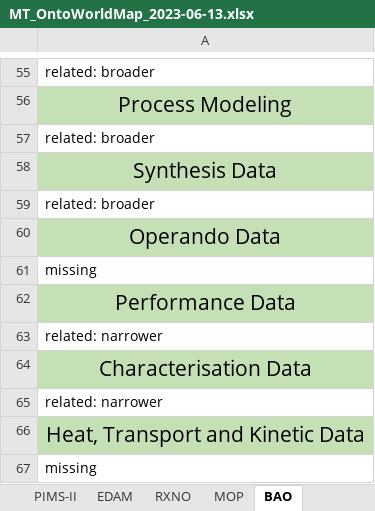
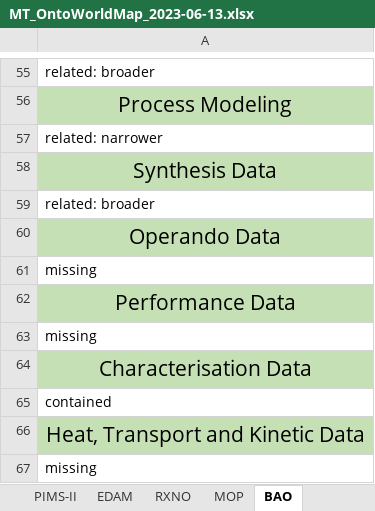
Before and after one commit to nfdi4cat/Ontology-Overview-of-NFDI4Cat, an Excel workbook: master_table/MT_OntoWorldMap_2023-06-13.xlsx, sheet BAO, drawn as a sheet; only a part is shown, gaps mark what is left out; values as stored, in another font and other column widths than the file's, no borders; removed rows and columns are numbered as before the commit, all else as after; the diff names each change by its address in the sheet, - before the commit and + after, or states it on an @@ line.

```diff
--- a/master_table/MT_OntoWorldMap_2023-06-13.xlsx (sheet BAO)
+++ b/master_table/MT_OntoWorldMap_2023-06-13.xlsx (sheet BAO)
-row 57: related: broader
-row 63: related: narrower
+row 57: related: narrower
+row 63: missing
-A65: related: narrower
+A65: contained
```
Also changed, not shown: sheet MOP, sheet RXNO, sheet metadata4ing.
